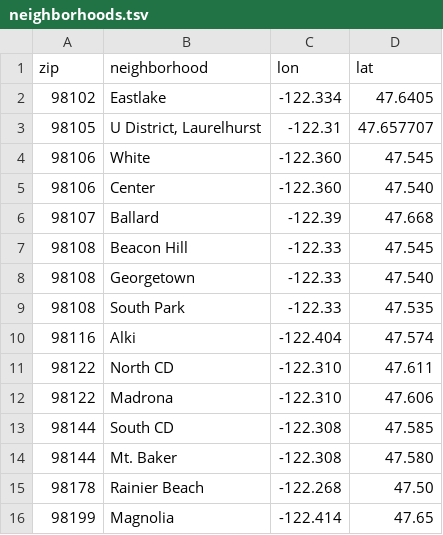
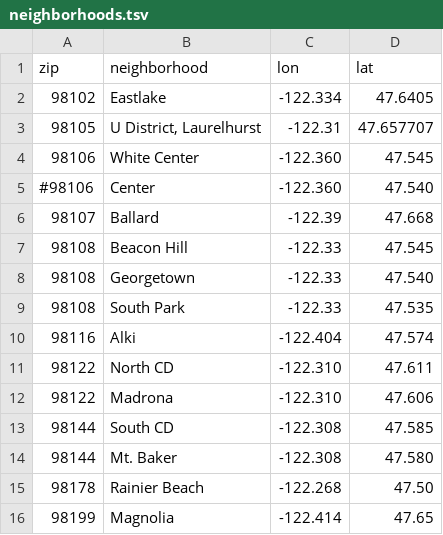
Before and after one commit to paul-shannon/clevelandHighSchool, a TSV file: datasets/SouthSeattleHealthImpacts/inst/extdata/neighborhoods.tsv, drawn as a sheet.

Commit message:
fine-tuned some lat/longs. white center now one entry

```diff
--- a/datasets/SouthSeattleHealthImpacts/inst/extdata/neighborhoods.tsv
+++ b/datasets/SouthSeattleHealthImpacts/inst/extdata/neighborhoods.tsv
@@ -3,4 +3,4 @@ zip	neighborhood	lon	lat
 98105	U District, Laurelhurst	-122.31	47.657707
-98106	White	-122.360	47.545
-98106	Center	-122.360	47.540
+98106	White Center	-122.360	47.545
+#98106	Center	-122.360	47.540
 98107	Ballard	-122.39	47.668
```
Also changed, not shown: 2 other files.
